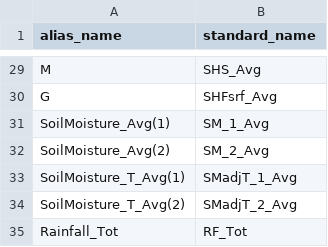
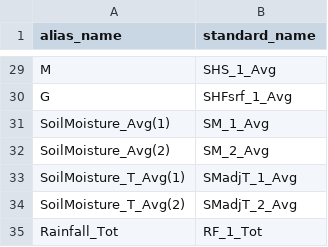
Before and after one commit to HCDP/loggernet_station_data, a CSV file: aliases/MetData/0119.csv, drawn as a sheet; only a part is shown, gaps mark what is left out; the diff covers the shown part only; the diff names each change by its address in the sheet, - before the commit and + after, or states it on an @@ line.

Commit message:
Update 0119.csv
add _1 to standard_name

```diff
--- a/aliases/MetData/0119.csv
+++ b/aliases/MetData/0119.csv
-B29 (standard_name): SHS_Avg
+B29 (standard_name): SHS_1_Avg
-B30 (standard_name): SHFsrf_Avg
+B30 (standard_name): SHFsrf_1_Avg
-B35 (standard_name): RF_Tot
+B35 (standard_name): RF_1_Tot
```
Also changed, not shown: 21 edited cells elsewhere in this file.
